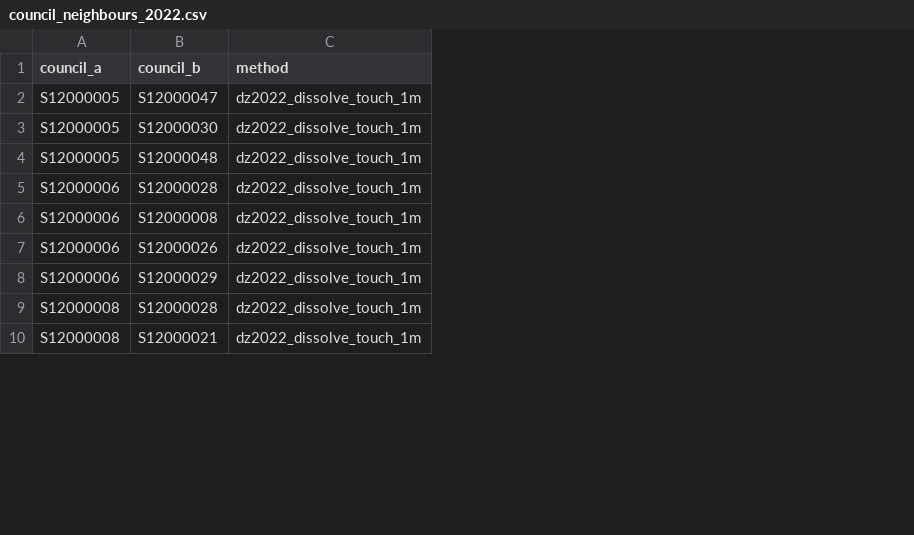
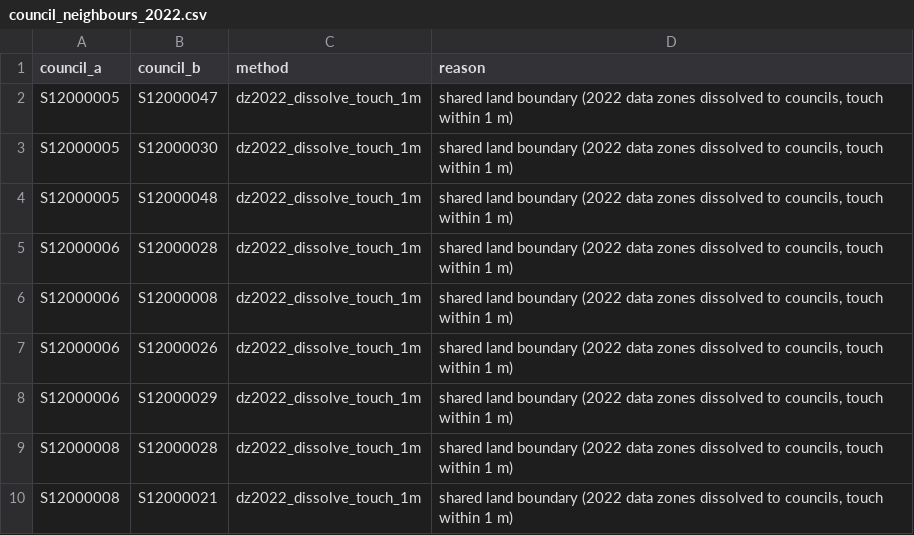
Before and after one commit to LJMoffat81/scot-land, a CSV file: data/reference/council_neighbours_2022.csv, drawn as a sheet; only a part is shown; the diff names each change by its address in the sheet, - before the commit and + after, or states it on an @@ line.

```diff
--- a/data/reference/council_neighbours_2022.csv
+++ b/data/reference/council_neighbours_2022.csv
+column D (reason), rows 2-10: all shared land boundary (2022 data zones dissolved to councils, touch within 1 m)
```
Also changed, not shown: 3 other files.
